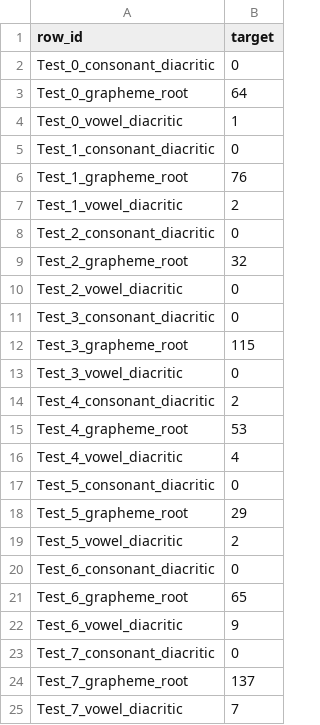
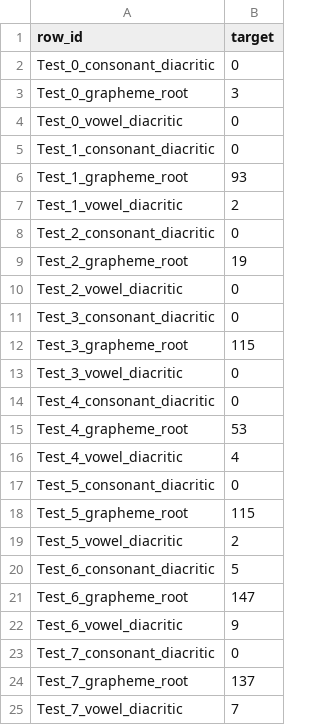
Before and after one commit to SiarheiKachatkou/Kaggle_Bengali, a CSV file: data/submissions/submission.csv, drawn as a sheet; only a part is shown; the diff covers the shown part only.

```diff
--- a/data/submissions/submission.csv
+++ b/data/submissions/submission.csv
@@ -2,9 +2,9 @@ row_id,target
 Test_0_consonant_diacritic,0
-Test_0_grapheme_root,64
-Test_0_vowel_diacritic,1
+Test_0_grapheme_root,3
+Test_0_vowel_diacritic,0
 Test_1_consonant_diacritic,0
-Test_1_grapheme_root,76
+Test_1_grapheme_root,93
 Test_1_vowel_diacritic,2
 Test_2_consonant_diacritic,0
-Test_2_grapheme_root,32
+Test_2_grapheme_root,19
 Test_2_vowel_diacritic,0
@@ -13,3 +13,3 @@ Test_3_grapheme_root,115
 Test_3_vowel_diacritic,0
-Test_4_consonant_diacritic,2
+Test_4_consonant_diacritic,0
 Test_4_grapheme_root,53
@@ -17,6 +17,6 @@ Test_4_vowel_diacritic,4
 Test_5_consonant_diacritic,0
-Test_5_grapheme_root,29
+Test_5_grapheme_root,115
 Test_5_vowel_diacritic,2
-Test_6_consonant_diacritic,0
-Test_6_grapheme_root,65
+Test_6_consonant_diacritic,5
+Test_6_grapheme_root,147
 Test_6_vowel_diacritic,9
```
Also changed, not shown: 4 edited cells elsewhere in this file, 3 other files.
